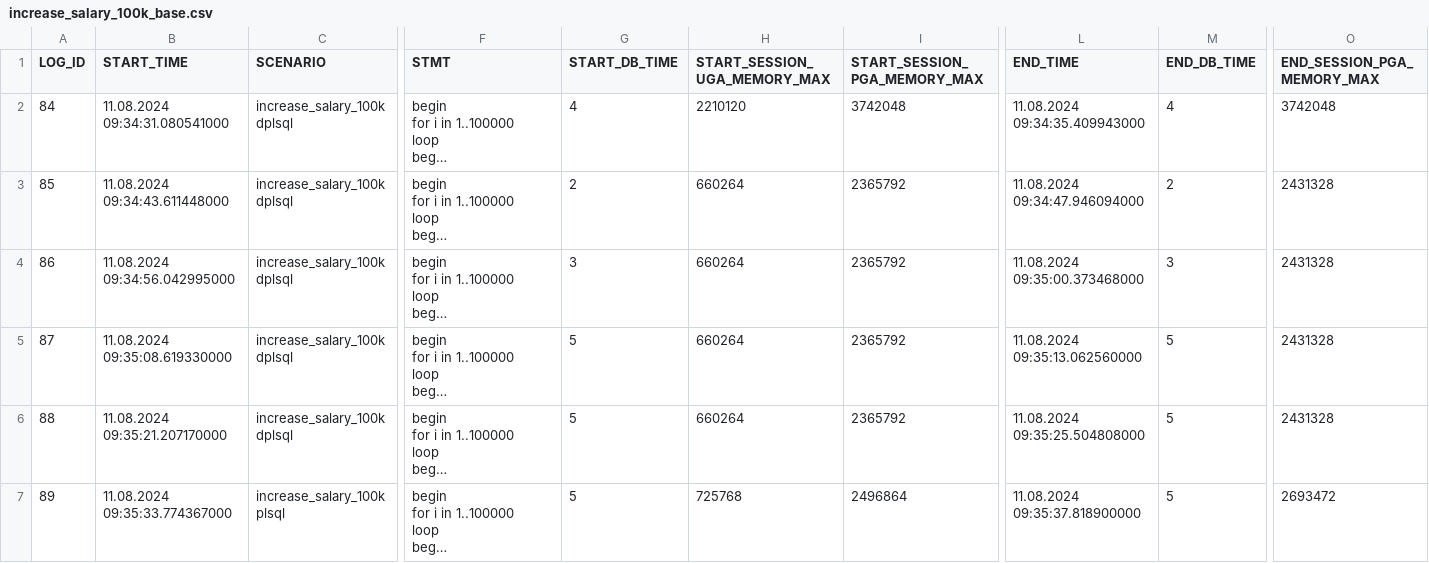
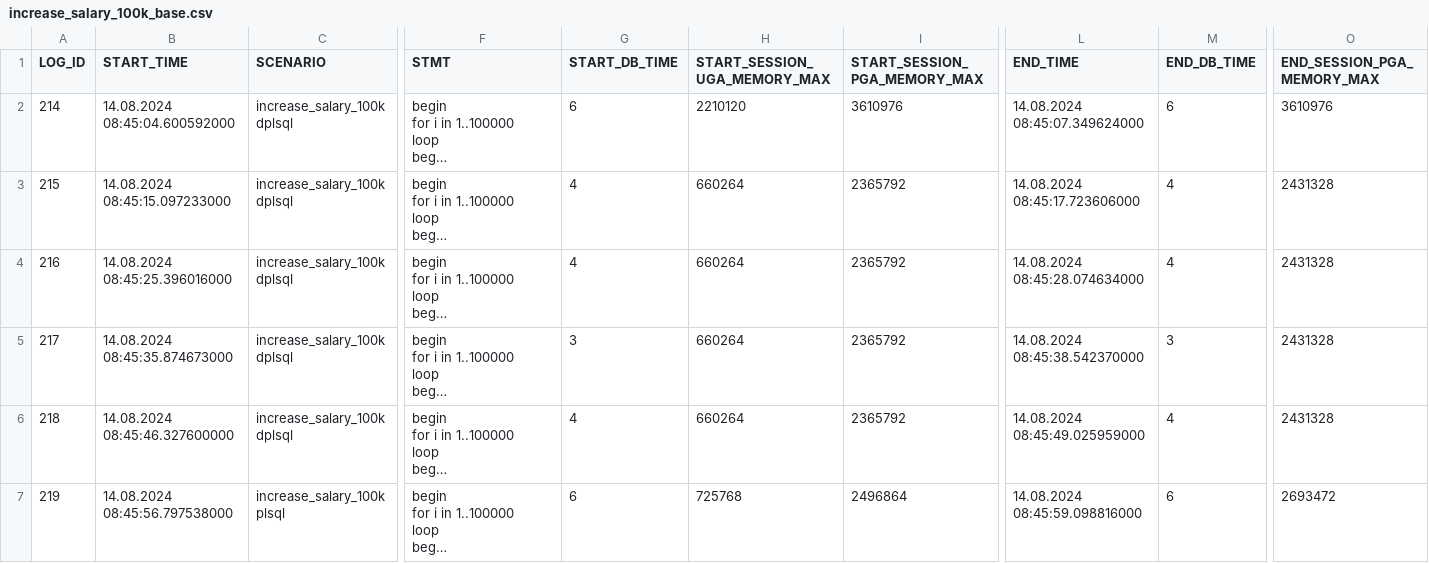
Before and after one commit to PhilippSalvisberg/js23c, a CSV file: experiments/increase_salary_100k/increase_salary_100k_base.csv, drawn as a sheet; only a part is shown, gaps mark what is left out; long unchanged cells end in …; the diff covers the shown part only; the diff names each change by its address in the sheet, - before the commit and + after, or states it on an @@ line.

```diff
--- a/experiments/increase_salary_100k/increase_salary_100k_base.csv
+++ b/experiments/increase_salary_100k/increase_salary_100k_base.csv
-A2 (LOG_ID): 84
+A2 (LOG_ID): 214
-B2 (START_TIME): 11.08.2024 09:34:31.080541000
+B2 (START_TIME): 14.08.2024 08:45:04.600592000
-G2 (START_DB_TIME): 4
+G2 (START_DB_TIME): 6
-I2 (START_SESSION_PGA_MEMORY_MAX): 3742048
+I2 (START_SESSION_PGA_MEMORY_MAX): 3610976
-L2 (END_TIME): 11.08.2024 09:34:35.409943000
+L2 (END_TIME): 14.08.2024 08:45:07.349624000
-M2 (END_DB_TIME): 4
+M2 (END_DB_TIME): 6
-O2 (END_SESSION_PGA_MEMORY_MAX): 3742048
+O2 (END_SESSION_PGA_MEMORY_MAX): 3610976
-A3 (LOG_ID): 85
+A3 (LOG_ID): 215
-B3 (START_TIME): 11.08.2024 09:34:43.611448000
+B3 (START_TIME): 14.08.2024 08:45:15.097233000
-G3 (START_DB_TIME): 2
+G3 (START_DB_TIME): 4
-L3 (END_TIME): 11.08.2024 09:34:47.946094000
+L3 (END_TIME): 14.08.2024 08:45:17.723606000
-M3 (END_DB_TIME): 2
+M3 (END_DB_TIME): 4
-A4 (LOG_ID): 86
+A4 (LOG_ID): 216
-B4 (START_TIME): 11.08.2024 09:34:56.042995000
+B4 (START_TIME): 14.08.2024 08:45:25.396016000
-G4 (START_DB_TIME): 3
+G4 (START_DB_TIME): 4
-L4 (END_TIME): 11.08.2024 09:35:00.373468000
+L4 (END_TIME): 14.08.2024 08:45:28.074634000
-M4 (END_DB_TIME): 3
+M4 (END_DB_TIME): 4
-A5 (LOG_ID): 87
+A5 (LOG_ID): 217
-B5 (START_TIME): 11.08.2024 09:35:08.619330000
+B5 (START_TIME): 14.08.2024 08:45:35.874673000
-G5 (START_DB_TIME): 5
+G5 (START_DB_TIME): 3
-L5 (END_TIME): 11.08.2024 09:35:13.062560000
+L5 (END_TIME): 14.08.2024 08:45:38.542370000
-M5 (END_DB_TIME): 5
+M5 (END_DB_TIME): 3
-A6 (LOG_ID): 88
+A6 (LOG_ID): 218
-B6 (START_TIME): 11.08.2024 09:35:21.207170000
+B6 (START_TIME): 14.08.2024 08:45:46.327600000
-G6 (START_DB_TIME): 5
+G6 (START_DB_TIME): 4
-L6 (END_TIME): 11.08.2024 09:35:25.504808000
+L6 (END_TIME): 14.08.2024 08:45:49.025959000
-M6 (END_DB_TIME): 5
+M6 (END_DB_TIME): 4
-A7 (LOG_ID): 89
+A7 (LOG_ID): 219
-B7 (START_TIME): 11.08.2024 09:35:33.774367000
+B7 (START_TIME): 14.08.2024 08:45:56.797538000
-G7 (START_DB_TIME): 5
+G7 (START_DB_TIME): 6
-L7 (END_TIME): 11.08.2024 09:35:37.818900000
+L7 (END_TIME): 14.08.2024 08:45:59.098816000
-M7 (END_DB_TIME): 5
+M7 (END_DB_TIME): 6
```
Also changed, not shown: 1 added row, 1 removed row and 82 edited cells elsewhere in this file, experiments/increase_salary_100k/increase_salary_100k_result.csv.
